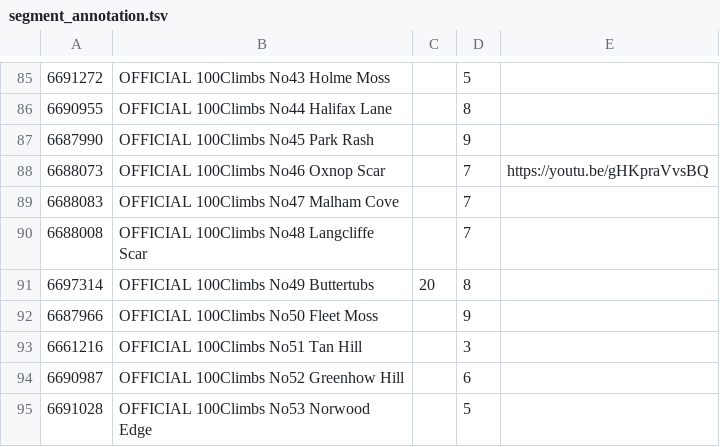
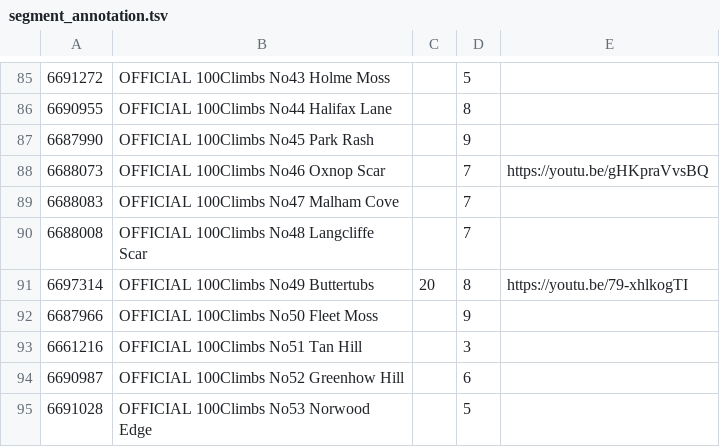
Before and after one commit to lawrencebower/strava_hills, a TSV file: src/main/resources/output/spreadsheets/segment_annotation.tsv, drawn as a sheet; only a part is shown, gaps mark what is left out.

Commit message:
updating spreadsheets

```diff
--- a/src/main/resources/output/spreadsheets/segment_annotation.tsv
+++ b/src/main/resources/output/spreadsheets/segment_annotation.tsv
@@ -90,3 +90,3 @@
 6688008	OFFICIAL 100Climbs No48 Langcliffe Scar		7	
-6697314	OFFICIAL 100Climbs No49 Buttertubs	20	8	
+6697314	OFFICIAL 100Climbs No49 Buttertubs	20	8	https://youtu.be/79-xhlkogTI
 6687966	OFFICIAL 100Climbs No50 Fleet Moss		9	
```
